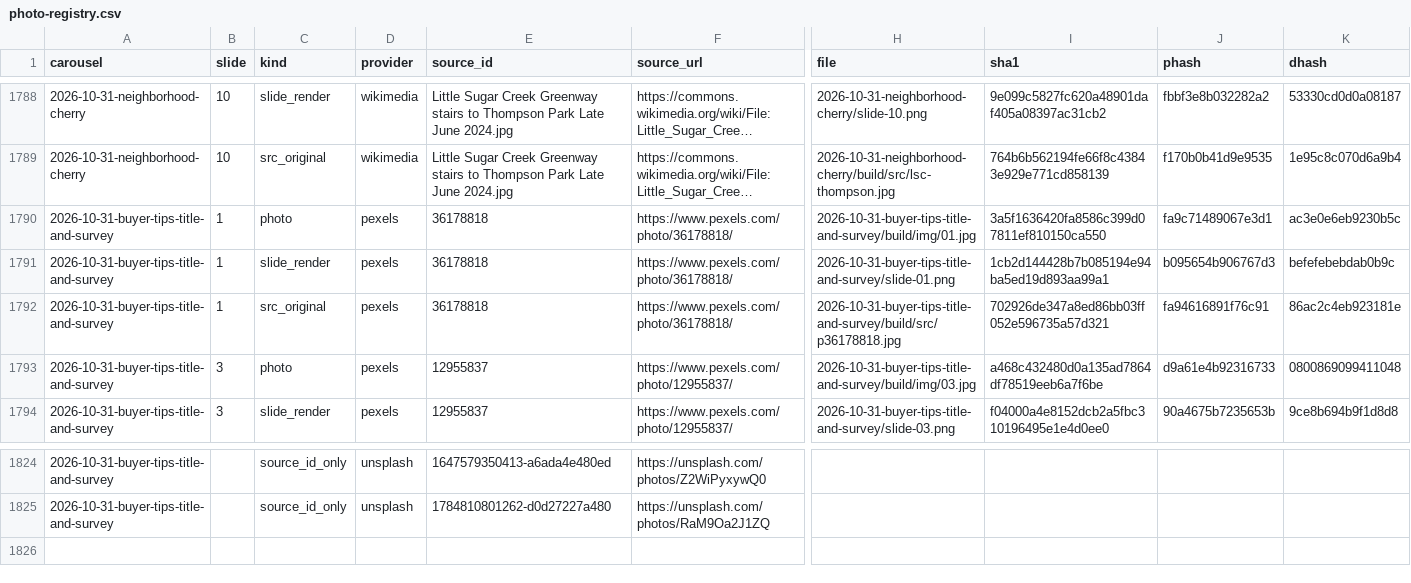
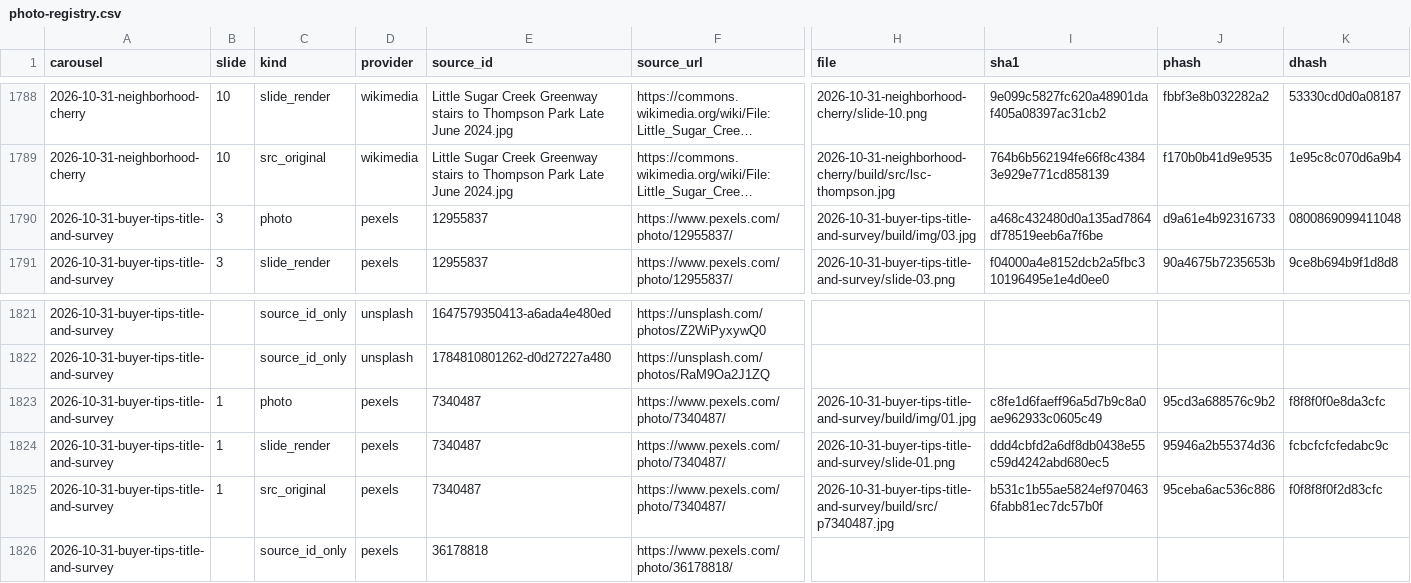
Before and after one commit to deniseGrok/lir-carousels, a CSV file: TEMPLATES/photo-registry.csv, drawn as a sheet; only a part is shown, gaps mark what is left out; long unchanged cells end in …; removed rows and columns are numbered as before the commit, all else as after; rows hold the shown columns only; the diff names each change by its address in the sheet, - before the commit and + after, or states it on an @@ line.

Commit message:
Buyer tips Oct 31 (ON HOLD) v2 cover: sunlit living room with windows, plants, sofa and wooden coffee table (Pexels 7340487, Erik Mclean) replaces plain Pexels 36178818; bold Anton cover lead + stronger script shadow; re-rendered slide 1, PDF, slides.zip; registry slide-1 rows refreshed

```diff
--- a/TEMPLATES/photo-registry.csv
+++ b/TEMPLATES/photo-registry.csv
-row 1790: 2026-10-31-buyer-tips-title-and-survey | 1 | photo | pexels | 36178818 | https://www.pexels.com/photo/36178818/ | 2026-10-31-buyer-tips-title-and-survey/build/img/01.jpg | 3a5f1636420fa8586c399d07811ef810150ca550 | fa9c71489067e3d1 | ac3e0e6eb9230b5c
-row 1791: 2026-10-31-buyer-tips-title-and-survey | 1 | slide_render | pexels | 36178818 | https://www.pexels.com/photo/36178818/ | 2026-10-31-buyer-tips-title-and-survey/slide-01.png | 1cb2d144428b7b085194e94ba5ed19d893aa99a1 | b095654b906767d3 | befefebebdab0b9c
-row 1792: 2026-10-31-buyer-tips-title-and-survey | 1 | src_original | pexels | 36178818 | https://www.pexels.com/photo/36178818/ | 2026-10-31-buyer-tips-title-and-survey/build/src/p36178818.jpg | 702926de347a8ed86bb03ff052e596735a57d321 | fa94616891f76c91 | 86ac2c4eb923181e
+row 1823: 2026-10-31-buyer-tips-title-and-survey | 1 | photo | pexels | 7340487 | https://www.pexels.com/photo/7340487/ | 2026-10-31-buyer-tips-title-and-survey/build/img/01.jpg | c8fe1d6faeff96a5d7b9c8a0ae962933c0605c49 | 95cd3a688576c9b2 | f8f8f0f0e8da3cfc
+row 1824: 2026-10-31-buyer-tips-title-and-survey | 1 | slide_render | pexels | 7340487 | https://www.pexels.com/photo/7340487/ | 2026-10-31-buyer-tips-title-and-survey/slide-01.png | ddd4cbfd2a6df8db0438e55c59d4242abd680ec5 | 95946a2b55374d36 | fcbcfcfcfedabc9c
+row 1825: 2026-10-31-buyer-tips-title-and-survey | 1 | src_original | pexels | 7340487 | https://www.pexels.com/photo/7340487/ | 2026-10-31-buyer-tips-title-and-survey/build/src/p7340487.jpg | b531c1b55ae5824ef9704636fabb81ec7dc57b0f | 95ceba6ac536c886 | f0f8f8f0f2d83cfc
+row 1826: 2026-10-31-buyer-tips-title-and-survey |  | source_id_only | pexels | 36178818 | https://www.pexels.com/photo/36178818/
```
Also changed, not shown: 11 other files.
